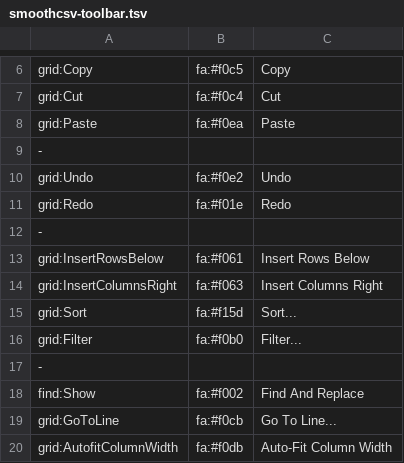
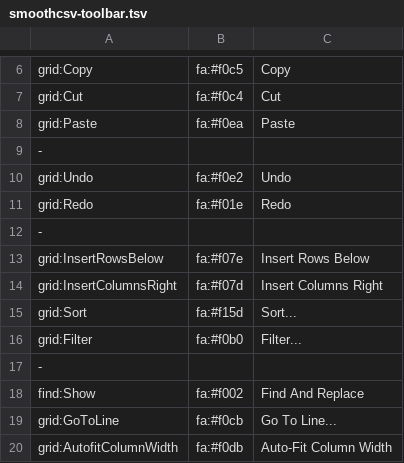
Before and after one commit to k-hatano/smoothcsv, a TSV file: smoothcsv-app-modules/smoothcsv-core/src/main/resources/smoothcsv-core/smoothcsv-toolbar.tsv, drawn as a sheet; only a part is shown, gaps mark what is left out.

```diff
--- a/smoothcsv-app-modules/smoothcsv-core/src/main/resources/smoothcsv-core/smoothcsv-toolbar.tsv
+++ b/smoothcsv-app-modules/smoothcsv-core/src/main/resources/smoothcsv-core/smoothcsv-toolbar.tsv
@@ -12,4 +12,4 @@ grid:Redo	fa:#f01e	Redo
 -
-grid:InsertRowsBelow	fa:#f061	Insert Rows Below
-grid:InsertColumnsRight	fa:#f063	Insert Columns Right
+grid:InsertRowsBelow	fa:#f07e	Insert Rows Below
+grid:InsertColumnsRight	fa:#f07d	Insert Columns Right
 grid:Sort	fa:#f15d	Sort...
```
Also changed, not shown: smoothcsv-app-modules/smoothcsv-core/src/main/resources/smoothcsv-core/smoothcsv-toolbar_ja.tsv.
